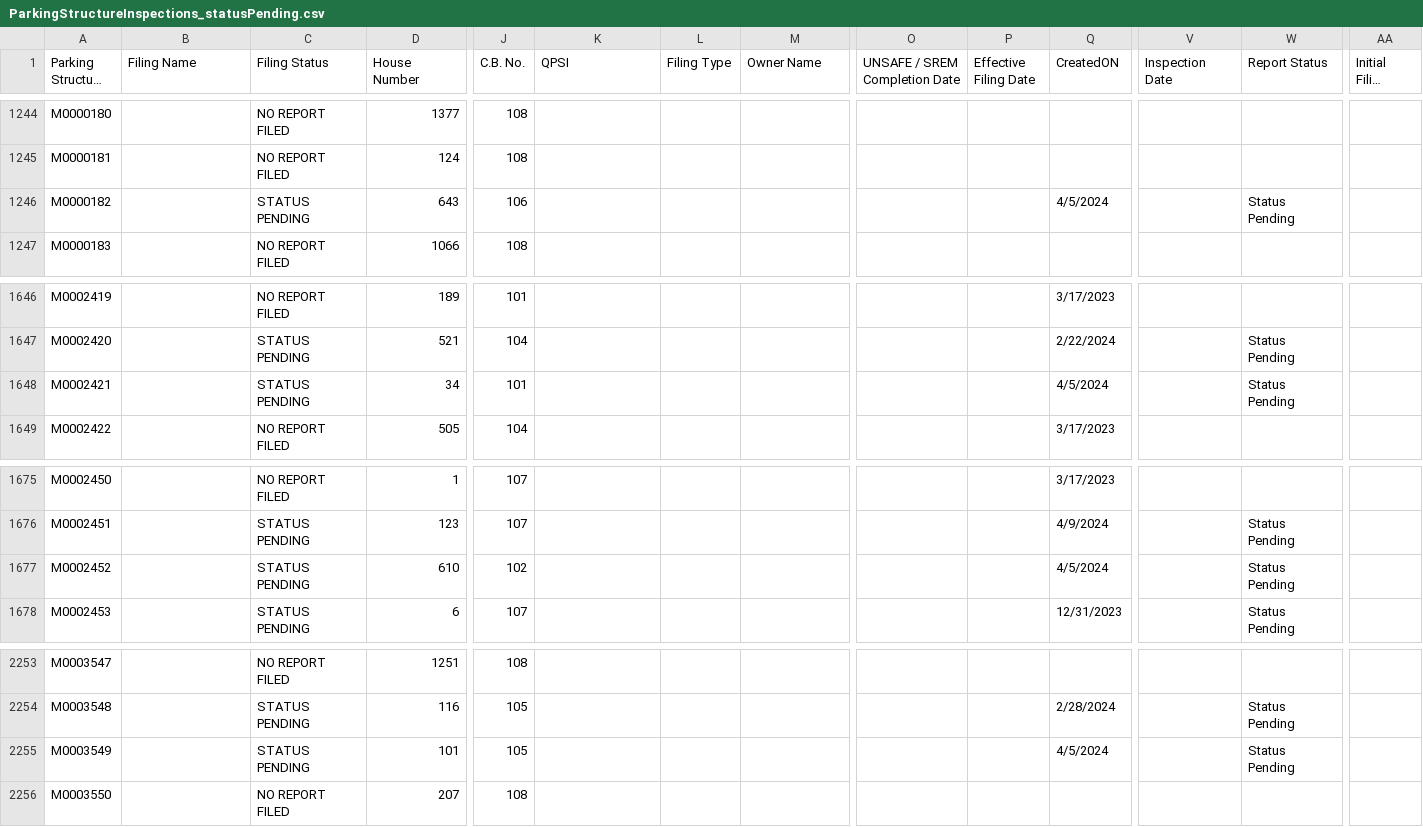
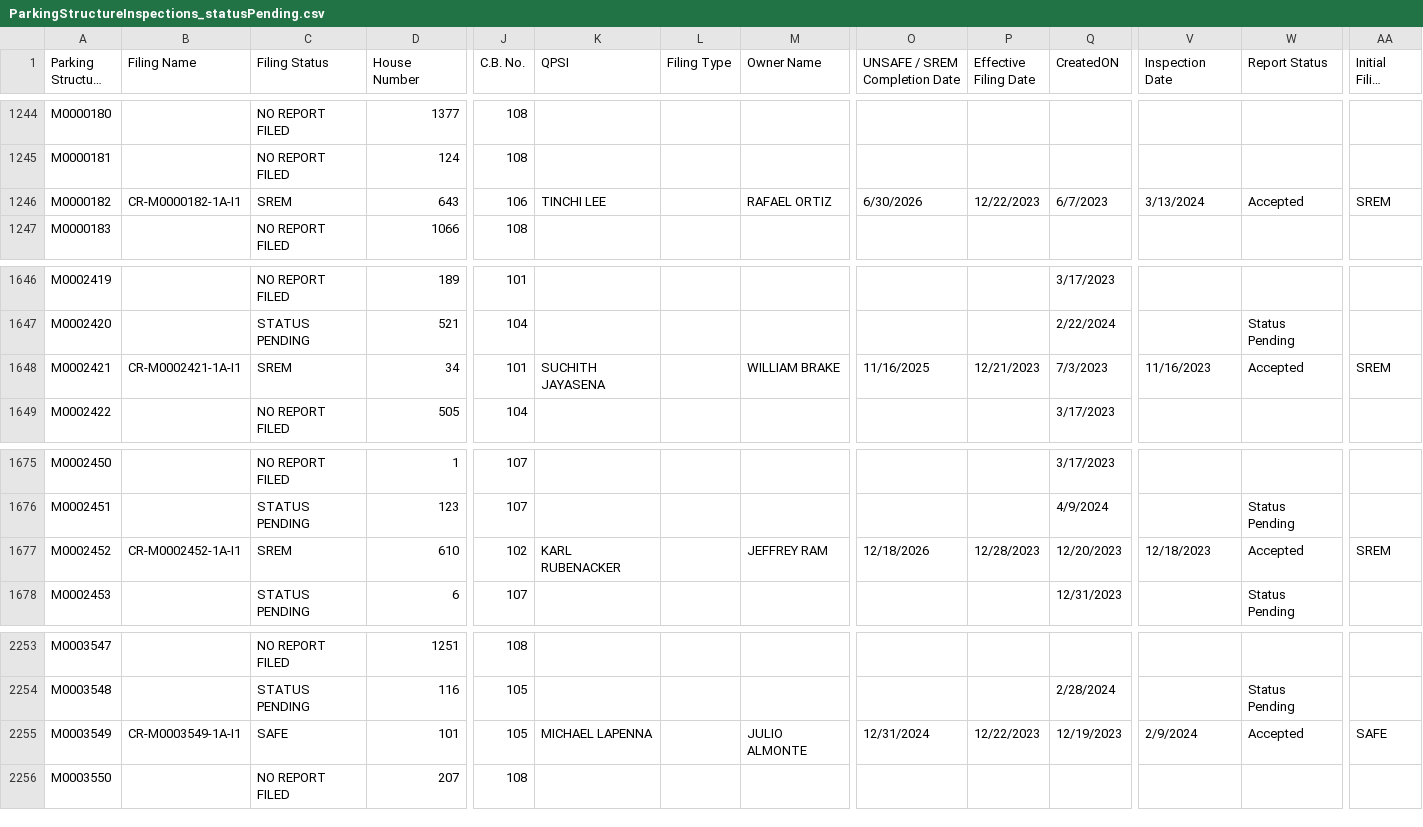
Before and after one commit to NYCDOB/ParkingStructures, a CSV file: data/ParkingStructureInspections_statusPending.csv, drawn as a sheet; only a part is shown, gaps mark what is left out; long unchanged cells end in …; the diff covers the shown part only; the diff names each change by its address in the sheet, - before the commit and + after, or states it on an @@ line.

Commit message:
update from script Fri 04/12/2024  6:50:53.04, 4373 rows

```diff
--- a/data/ParkingStructureInspections_statusPending.csv
+++ b/data/ParkingStructureInspections_statusPending.csv
-B1246 (Filing Name): (empty)
+B1246 (Filing Name): CR-M0000182-1A-I1
-C1246 (Filing Status): STATUS PENDING
+C1246 (Filing Status): SREM
-K1246 (QPSI): (empty)
+K1246 (QPSI): TINCHI LEE
-M1246 (Owner Name): (empty)
+M1246 (Owner Name): RAFAEL ORTIZ
-O1246 (UNSAFE / SREM Completion Date): (empty)
+O1246 (UNSAFE / SREM Completion Date): 6/30/2026
-P1246 (Effective Filing Date): (empty)
+P1246 (Effective Filing Date): 12/22/2023
-Q1246 (CreatedON): 4/5/2024
+Q1246 (CreatedON): 6/7/2023
-V1246 (Inspection Date): (empty)
+V1246 (Inspection Date): 3/13/2024
-W1246 (Report Status): Status Pending
+W1246 (Report Status): Accepted
-AA1246 (Initial Filing Status): (empty)
+AA1246 (Initial Filing Status): SREM
-B1648 (Filing Name): (empty)
+B1648 (Filing Name): CR-M0002421-1A-I1
-C1648 (Filing Status): STATUS PENDING
+C1648 (Filing Status): SREM
-K1648 (QPSI): (empty)
+K1648 (QPSI): SUCHITH JAYASENA
-M1648 (Owner Name): (empty)
+M1648 (Owner Name): WILLIAM BRAKE
-O1648 (UNSAFE / SREM Completion Date): (empty)
+O1648 (UNSAFE / SREM Completion Date): 11/16/2025
-P1648 (Effective Filing Date): (empty)
+P1648 (Effective Filing Date): 12/21/2023
-Q1648 (CreatedON): 4/5/2024
+Q1648 (CreatedON): 7/3/2023
-V1648 (Inspection Date): (empty)
+V1648 (Inspection Date): 11/16/2023
-W1648 (Report Status): Status Pending
+W1648 (Report Status): Accepted
-AA1648 (Initial Filing Status): (empty)
+AA1648 (Initial Filing Status): SREM
-B1677 (Filing Name): (empty)
+B1677 (Filing Name): CR-M0002452-1A-I1
-C1677 (Filing Status): STATUS PENDING
+C1677 (Filing Status): SREM
-K1677 (QPSI): (empty)
+K1677 (QPSI): KARL RUBENACKER
-M1677 (Owner Name): (empty)
+M1677 (Owner Name): JEFFREY RAM
-O1677 (UNSAFE / SREM Completion Date): (empty)
+O1677 (UNSAFE / SREM Completion Date): 12/18/2026
-P1677 (Effective Filing Date): (empty)
+P1677 (Effective Filing Date): 12/28/2023
-Q1677 (CreatedON): 4/5/2024
+Q1677 (CreatedON): 12/20/2023
-V1677 (Inspection Date): (empty)
+V1677 (Inspection Date): 12/18/2023
-W1677 (Report Status): Status Pending
+W1677 (Report Status): Accepted
-AA1677 (Initial Filing Status): (empty)
+AA1677 (Initial Filing Status): SREM
-B2255 (Filing Name): (empty)
+B2255 (Filing Name): CR-M0003549-1A-I1
-C2255 (Filing Status): STATUS PENDING
+C2255 (Filing Status): SAFE
-K2255 (QPSI): (empty)
+K2255 (QPSI): MICHAEL LAPENNA
-M2255 (Owner Name): (empty)
+M2255 (Owner Name): JULIO ALMONTE
-O2255 (UNSAFE / SREM Completion Date): (empty)
+O2255 (UNSAFE / SREM Completion Date): 12/31/2024
-P2255 (Effective Filing Date): (empty)
+P2255 (Effective Filing Date): 12/22/2023
-Q2255 (CreatedON): 4/5/2024
+Q2255 (CreatedON): 12/19/2023
-V2255 (Inspection Date): (empty)
+V2255 (Inspection Date): 2/9/2024
-W2255 (Report Status): Status Pending
+W2255 (Report Status): Accepted
-AA2255 (Initial Filing Status): (empty)
+AA2255 (Initial Filing Status): SAFE
```
Also changed, not shown: 71 edited cells elsewhere in this file.
